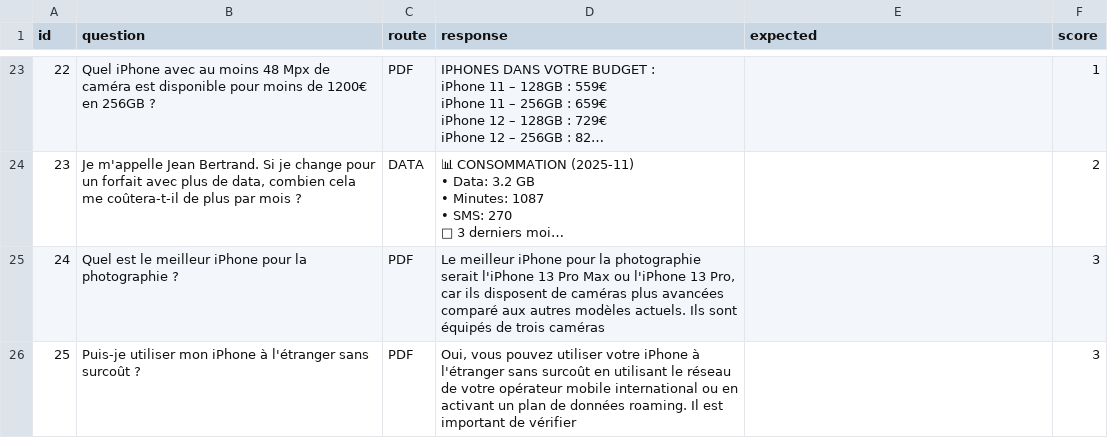
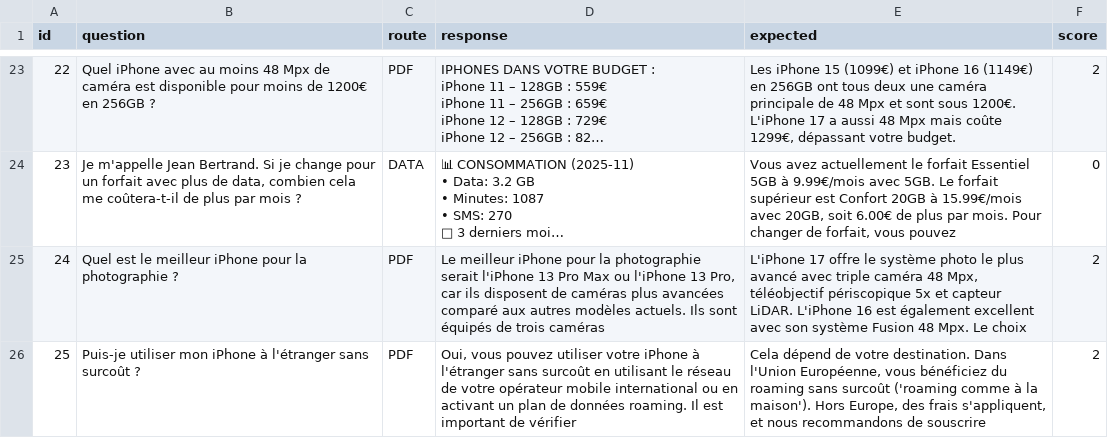
Before and after one commit to Jafra-dotcom/dauphine-project-iasd-2025, a CSV file: llm_evaluation.csv, drawn as a sheet; only a part is shown, gaps mark what is left out; long unchanged cells end in …; the diff covers the shown part only; the diff names each change by its address in the sheet, - before the commit and + after, or states it on an @@ line.

```diff
--- a/llm_evaluation.csv
+++ b/llm_evaluation.csv
-E23 (expected): (empty)
+E23 (expected): Les iPhone 15 (1099€) et iPhone 16 (1149€) en 256GB ont tous deux une caméra principale de 48 Mpx et sont sous 1200€. L'iPhone 17 a aussi 48 Mpx mais coûte 1299€, dépassant votre budget.
-F23 (score): 1
+F23 (score): 2
-E24 (expected): (empty)
+E24 (expected): Vous avez actuellement le forfait Essentiel 5GB à 9.99€/mois avec 5GB. Le forfait supérieur est Confort 20GB à 15.99€/mois avec 20GB, soit 6.00€ de plus par mois. Pour changer de forfait, vous pouvez
-F24 (score): 2
+F24 (score): 0
-E25 (expected): (empty)
+E25 (expected): L'iPhone 17 offre le système photo le plus avancé avec triple caméra 48 Mpx, téléobjectif périscopique 5x et capteur LiDAR. L'iPhone 16 est également excellent avec son système Fusion 48 Mpx. Le choix
-F25:F26 (score): 3
+F25:F26 (score): 2
-E26 (expected): (empty)
+E26 (expected): Cela dépend de votre destination. Dans l'Union Européenne, vous bénéficiez du roaming sans surcoût ('roaming comme à la maison'). Hors Europe, des frais s'appliquent, et nous recommandons de souscrire
```
Also changed, not shown: 31 edited cells elsewhere in this file, 1 other file.
